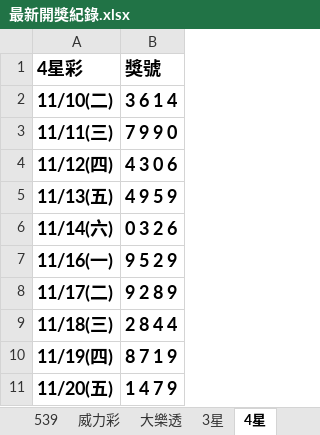
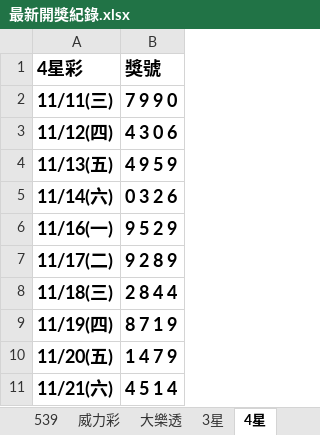
Before and after one commit to Tony-1943/taiwan-lottery, an Excel workbook: 最新開獎紀錄.xlsx, sheet 4星, drawn as a sheet; values as stored, in another font and other column widths than the file's, no borders; table styles not drawn; removed rows and columns are numbered as before the commit, all else as after; the diff names each change by its address in the sheet, - before the commit and + after, or states it on an @@ line.

```diff
--- a/最新開獎紀錄.xlsx (sheet 4星)
+++ b/最新開獎紀錄.xlsx (sheet 4星)
-row 2: 11/10(二) | 3 6 1 4
+row 11: 11/21(六) | 4 5 1 4
```
Also changed, not shown: sheet 539, sheet 3星, 3 other files.
